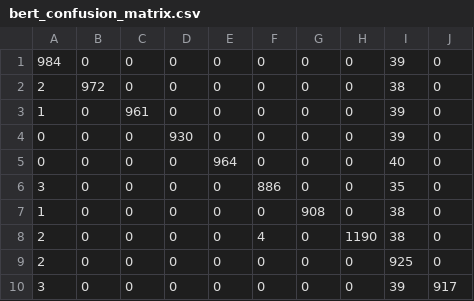
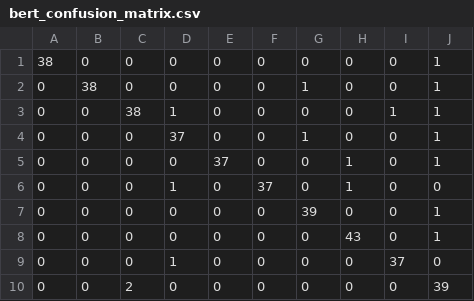
Before and after one commit to poincare-lijiashu/Supply-Chain-NLP, a CSV file: experiments/bert_confusion_matrix.csv, drawn as a sheet; removed rows and columns are numbered as before the commit, all else as after; the diff names each change by its address in the sheet, - before the commit and + after, or states it on an @@ line.

```diff
--- a/experiments/bert_confusion_matrix.csv
+++ b/experiments/bert_confusion_matrix.csv
-column I, rows 1-10: 39 | 38 | 39 | 39 | 40 | 35 | 38 | 38 | 925 | 39
+column J, rows 1-10: 1 | 1 | 1 | 1 | 1 | 0 | 1 | 1 | 0 | 39
-A1: 984
+A1: 38
-A2: 2
+A2: 0
-B2: 972
+B2: 38
-G2: 0
+G2: 1
-A3: 1
+A3: 0
-C3: 961
+C3: 38
-D3: 0
+D3: 1
-I3: 0
+I3: 1
-D4: 930
+D4: 37
-G4: 0
+G4: 1
-E5: 964
+E5: 37
-H5:H6: 0
+H5:H6: 1
-A6: 3
+A6: 0
-D6: 0
+D6: 1
-F6: 886
+F6: 37
-A7: 1
+A7: 0
-G7: 908
+G7: 39
-A8:A9: 2
+A8:A9: 0
-F8: 4
+F8: 0
-H8: 1190
+H8: 43
-D9: 0
+D9: 1
-I9: 0
+I9: 37
-A10: 3
+A10: 0
-C10: 0
+C10: 2
-I10: 917
+I10: 0
```
Also changed, not shown: 1 other file.
